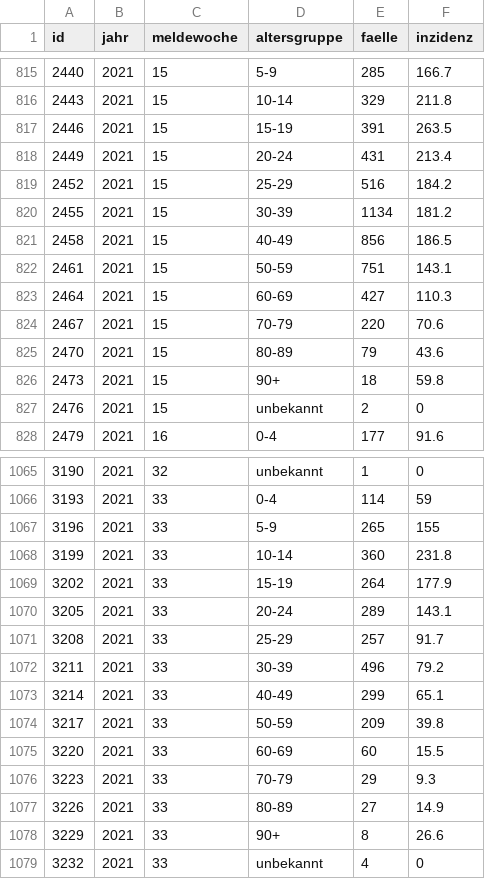
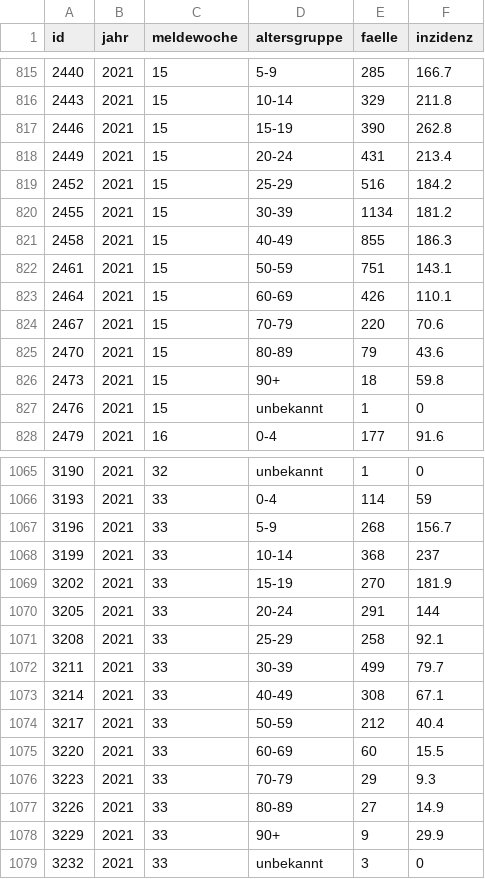
Before and after one commit to MarkusH/covid19-berlin, a CSV file: data/7-day-incidence.csv, drawn as a sheet; only a part is shown, gaps mark what is left out; the diff covers the shown part only.

```diff
--- a/data/7-day-incidence.csv
+++ b/data/7-day-incidence.csv
@@ -816,3 +816,3 @@ id;jahr;meldewoche;altersgruppe;faelle;inzidenz
 2443;2021;15;10-14;329;211.8
-2446;2021;15;15-19;391;263.5
+2446;2021;15;15-19;390;262.8
 2449;2021;15;20-24;431;213.4
@@ -820,5 +820,5 @@ id;jahr;meldewoche;altersgruppe;faelle;inzidenz
 2455;2021;15;30-39;1134;181.2
-2458;2021;15;40-49;856;186.5
+2458;2021;15;40-49;855;186.3
 2461;2021;15;50-59;751;143.1
-2464;2021;15;60-69;427;110.3
+2464;2021;15;60-69;426;110.1
 2467;2021;15;70-79;220;70.6
@@ -826,3 +826,3 @@ id;jahr;meldewoche;altersgruppe;faelle;inzidenz
 2473;2021;15;90+;18;59.8
-2476;2021;15;unbekannt;2;0
+2476;2021;15;unbekannt;1;0
 2479;2021;16;0-4;177;91.6
@@ -1066,10 +1066,10 @@ id;jahr;meldewoche;altersgruppe;faelle;inzidenz
 3193;2021;33;0-4;114;59
-3196;2021;33;5-9;265;155
-3199;2021;33;10-14;360;231.8
-3202;2021;33;15-19;264;177.9
-3205;2021;33;20-24;289;143.1
-3208;2021;33;25-29;257;91.7
-3211;2021;33;30-39;496;79.2
-3214;2021;33;40-49;299;65.1
-3217;2021;33;50-59;209;39.8
+3196;2021;33;5-9;268;156.7
+3199;2021;33;10-14;368;237
+3202;2021;33;15-19;270;181.9
+3205;2021;33;20-24;291;144
+3208;2021;33;25-29;258;92.1
+3211;2021;33;30-39;499;79.7
+3214;2021;33;40-49;308;67.1
+3217;2021;33;50-59;212;40.4
 3220;2021;33;60-69;60;15.5
@@ -1077,3 +1077,3 @@ id;jahr;meldewoche;altersgruppe;faelle;inzidenz
 3226;2021;33;80-89;27;14.9
-3229;2021;33;90+;8;26.6
-3232;2021;33;unbekannt;4;0
+3229;2021;33;90+;9;29.9
+3232;2021;33;unbekannt;3;0
```
Also changed, not shown: 59 edited cells elsewhere in this file, data/daily-indicators.csv, data/daily-numbers.csv.
